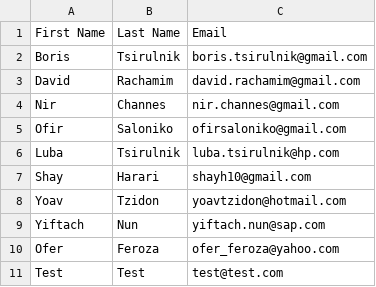
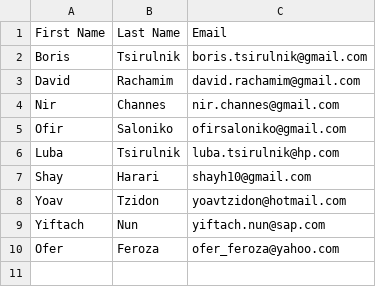
Before and after one commit to nirch/PokerFace, a CSV file: assets/players.csv, drawn as a sheet; the diff names each change by its address in the sheet, - before the commit and + after, or states it on an @@ line.

Commit message:
Commit and Push Testing

```diff
--- a/assets/players.csv
+++ b/assets/players.csv
-row 11: Test | Test | test@test.com
```
